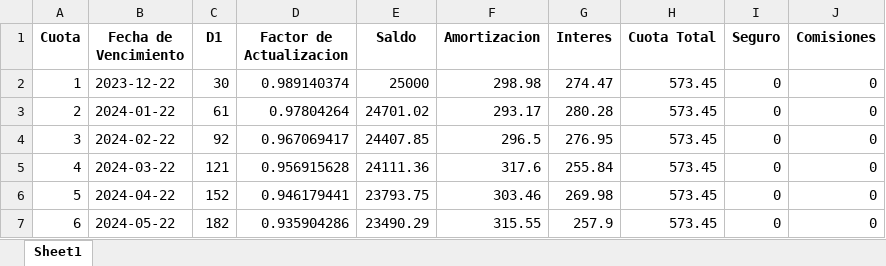
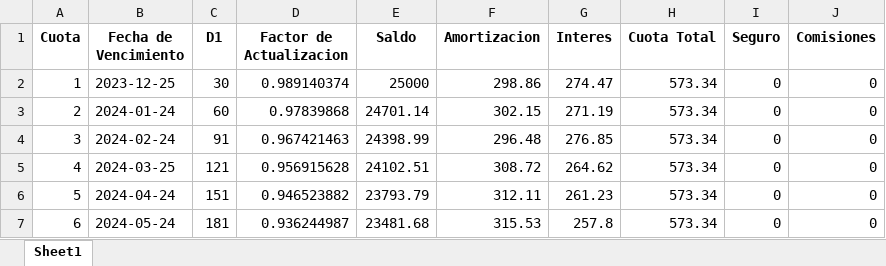
Before and after one commit to miguel2019547/Metatrader, an Excel workbook: Algoritmos/Prestamo_Ejemplo.xlsx, sheet Sheet1, drawn as a sheet; only a part is shown; values as stored, in another font and other column widths than the file's, no borders; the diff covers the shown part only; the diff names each change by its address in the sheet, - before the commit and + after, or states it on an @@ line.

```diff
--- a/Algoritmos/Prestamo_Ejemplo.xlsx (sheet Sheet1)
+++ b/Algoritmos/Prestamo_Ejemplo.xlsx (sheet Sheet1)
-B2 (Fecha de Vencimiento): 2023-12-22
+B2 (Fecha de Vencimiento): 2023-12-25
-F2 (Amortizacion): 298.98
+F2 (Amortizacion): 298.86
-H2:H7 (Cuota Total): 573.45
+H2:H7 (Cuota Total): 573.34
-B3 (Fecha de Vencimiento): 2024-01-22
+B3 (Fecha de Vencimiento): 2024-01-24
-C3 (D1): 61
+C3 (D1): 60
-D3 (Factor de Actualizacion): 0.97804264
+D3 (Factor de Actualizacion): 0.97839868
-E3 (Saldo): 24701.02
+E3 (Saldo): 24701.14
-F3 (Amortizacion): 293.17
+F3 (Amortizacion): 302.15
-G3 (Interes): 280.28
+G3 (Interes): 271.19
-B4 (Fecha de Vencimiento): 2024-02-22
+B4 (Fecha de Vencimiento): 2024-02-24
-C4 (D1): 92
+C4 (D1): 91
-D4 (Factor de Actualizacion): 0.967069417
+D4 (Factor de Actualizacion): 0.967421463
-E4 (Saldo): 24407.85
+E4 (Saldo): 24398.99
-F4 (Amortizacion): 296.5
+F4 (Amortizacion): 296.48
-G4 (Interes): 276.95
+G4 (Interes): 276.85
-B5 (Fecha de Vencimiento): 2024-03-22
+B5 (Fecha de Vencimiento): 2024-03-25
-E5 (Saldo): 24111.36
+E5 (Saldo): 24102.51
-F5 (Amortizacion): 317.6
+F5 (Amortizacion): 308.72
-G5 (Interes): 255.84
+G5 (Interes): 264.62
-B6 (Fecha de Vencimiento): 2024-04-22
+B6 (Fecha de Vencimiento): 2024-04-24
-C6 (D1): 152
+C6 (D1): 151
-D6 (Factor de Actualizacion): 0.946179441
+D6 (Factor de Actualizacion): 0.946523882
-E6 (Saldo): 23793.75
+E6 (Saldo): 23793.79
-F6 (Amortizacion): 303.46
+F6 (Amortizacion): 312.11
-G6 (Interes): 269.98
+G6 (Interes): 261.23
-B7 (Fecha de Vencimiento): 2024-05-22
+B7 (Fecha de Vencimiento): 2024-05-24
-C7 (D1): 182
+C7 (D1): 181
-D7 (Factor de Actualizacion): 0.935904286
+D7 (Factor de Actualizacion): 0.936244987
-E7 (Saldo): 23490.29
+E7 (Saldo): 23481.68
-F7 (Amortizacion): 315.55
+F7 (Amortizacion): 315.53
-G7 (Interes): 257.9
+G7 (Interes): 257.8
```
Also changed, not shown: 323 edited cells elsewhere in this sheet, 1 other file.
